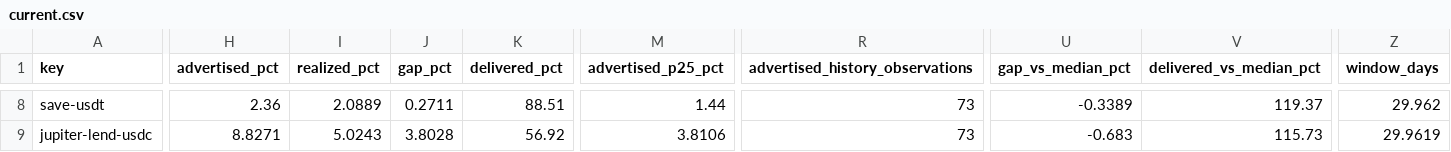
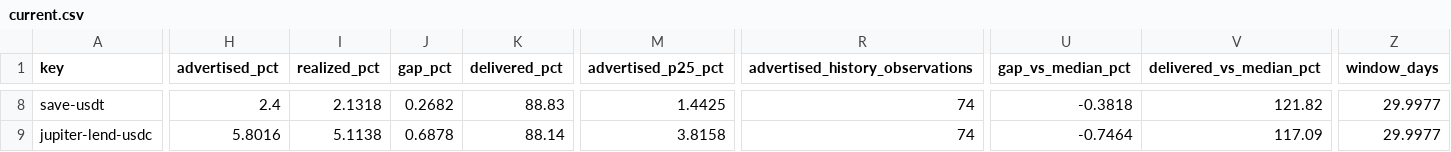
Before and after one commit to kerne-protocol/solhonesty, a CSV file: out/current.csv, drawn as a sheet; only a part is shown, gaps mark what is left out; the diff covers the shown part only; the diff names each change by its address in the sheet, - before the commit and + after, or states it on an @@ line.

```diff
--- a/out/current.csv
+++ b/out/current.csv
-H8 (advertised_pct): 2.36
+H8 (advertised_pct): 2.4
-I8 (realized_pct): 2.0889
+I8 (realized_pct): 2.1318
-J8 (gap_pct): 0.2711
+J8 (gap_pct): 0.2682
-K8 (delivered_pct): 88.51
+K8 (delivered_pct): 88.83
-M8 (advertised_p25_pct): 1.44
+M8 (advertised_p25_pct): 1.4425
-R8:R9 (advertised_history_observations): 73
+R8:R9 (advertised_history_observations): 74
-U8 (gap_vs_median_pct): -0.3389
+U8 (gap_vs_median_pct): -0.3818
-V8 (delivered_vs_median_pct): 119.37
+V8 (delivered_vs_median_pct): 121.82
-Z8 (window_days): 29.962
+Z8 (window_days): 29.9977
-H9 (advertised_pct): 8.8271
+H9 (advertised_pct): 5.8016
-I9 (realized_pct): 5.0243
+I9 (realized_pct): 5.1138
-J9 (gap_pct): 3.8028
+J9 (gap_pct): 0.6878
-K9 (delivered_pct): 56.92
+K9 (delivered_pct): 88.14
-M9 (advertised_p25_pct): 3.8106
+M9 (advertised_p25_pct): 3.8158
-U9 (gap_vs_median_pct): -0.683
+U9 (gap_vs_median_pct): -0.7464
-V9 (delivered_vs_median_pct): 115.73
+V9 (delivered_vs_median_pct): 117.09
-Z9 (window_days): 29.9619
+Z9 (window_days): 29.9977
```
Also changed, not shown: 175 edited cells elsewhere in this file, 3 other files.
